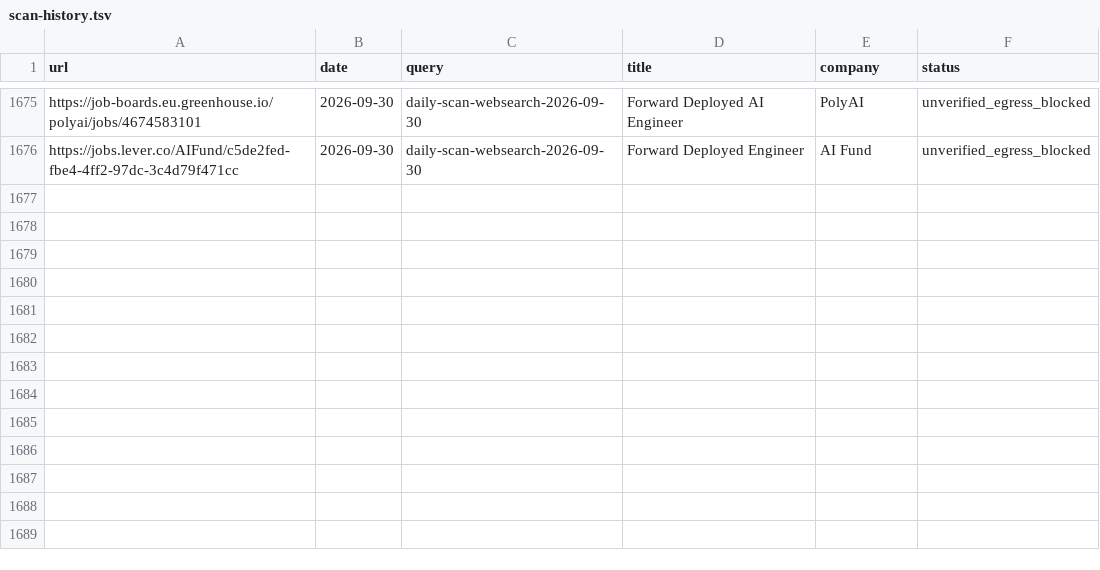
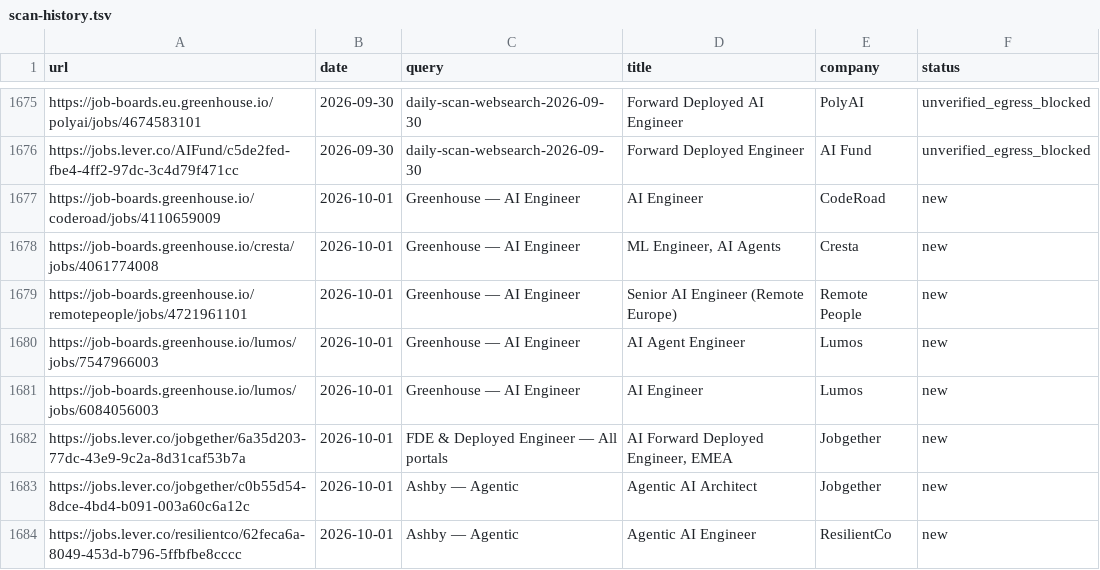
Before and after one commit to pc037/career-ops, a TSV file: data/scan-history.tsv, drawn as a sheet; only a part is shown, gaps mark what is left out.

```diff
--- a/data/scan-history.tsv
+++ b/data/scan-history.tsv
@@ -1676 +1676,9 @@ https://job-boards.eu.greenhouse.io/polyai/jobs/4674583101	2026-09-30	daily-scan
 https://jobs.lever.co/AIFund/c5de2fed-fbe4-4ff2-97dc-3c4d79f471cc	2026-09-30	daily-scan-websearch-2026-09-30	Forward Deployed Engineer	AI Fund	unverified_egress_blocked
+https://job-boards.greenhouse.io/coderoad/jobs/4110659009	2026-10-01	Greenhouse — AI Engineer	AI Engineer	CodeRoad	new
+https://job-boards.greenhouse.io/cresta/jobs/4061774008	2026-10-01	Greenhouse — AI Engineer	ML Engineer, AI Agents	Cresta	new
+https://job-boards.greenhouse.io/remotepeople/jobs/4721961101	2026-10-01	Greenhouse — AI Engineer	Senior AI Engineer (Remote Europe)	Remote People	new
+https://job-boards.greenhouse.io/lumos/jobs/7547966003	2026-10-01	Greenhouse — AI Engineer	AI Agent Engineer	Lumos	new
+https://job-boards.greenhouse.io/lumos/jobs/6084056003	2026-10-01	Greenhouse — AI Engineer	AI Engineer	Lumos	new
+https://jobs.lever.co/jobgether/6a35d203-77dc-43e9-9c2a-8d31caf53b7a	2026-10-01	FDE & Deployed Engineer — All portals	AI Forward Deployed Engineer, EMEA	Jobgether	new
+https://jobs.lever.co/jobgether/c0b55d54-8dce-4bd4-b091-003a60c6a12c	2026-10-01	Ashby — Agentic	Agentic AI Architect	Jobgether	new
+https://jobs.lever.co/resilientco/62feca6a-8049-453d-b796-5ffbfbe8cccc	2026-10-01	Ashby — Agentic	Agentic AI Engineer	ResilientCo	new
```
Also changed, not shown: 1 other file.
